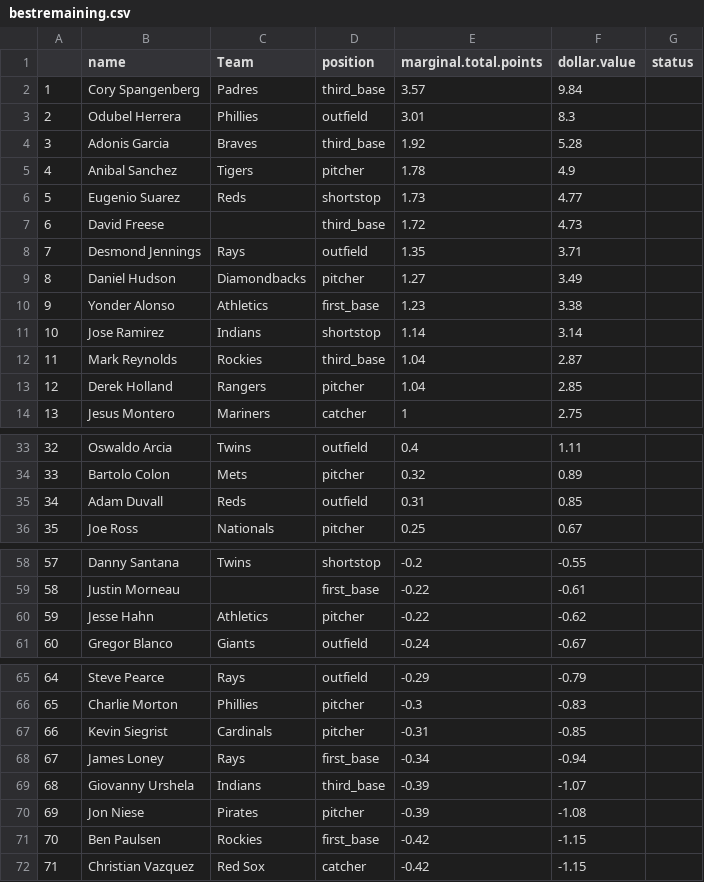
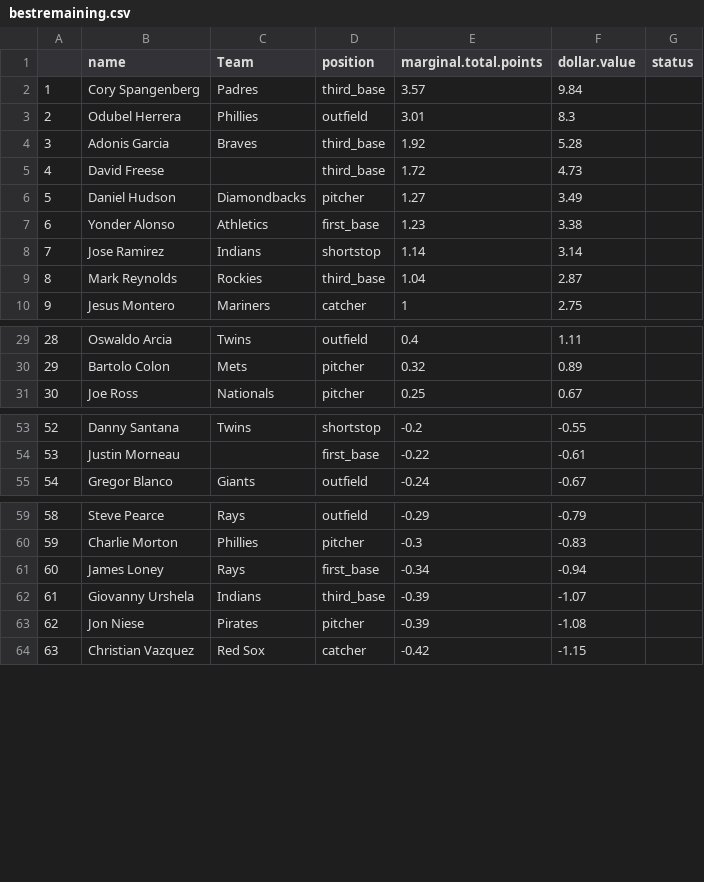
Before and after one commit to seanwllms/fantasy2016, a CSV file: bestremaining.csv, drawn as a sheet; only a part is shown, gaps mark what is left out; removed rows and columns are numbered as before the commit, all else as after; the diff covers the shown part only; the diff names each change by its address in the sheet, - before the commit and + after, or states it on an @@ line.

```diff
--- a/bestremaining.csv
+++ b/bestremaining.csv
-row 5: 4 | Anibal Sanchez | Tigers | pitcher | 1.78 | 4.9
-row 6: 5 | Eugenio Suarez | Reds | shortstop | 1.73 | 4.77
@@ column A renumbered from row 5 down @@
-row 8: 7 | Desmond Jennings | Rays | outfield | 1.35 | 3.71
-row 13: 12 | Derek Holland | Rangers | pitcher | 1.04 | 2.85
-row 35: 34 | Adam Duvall | Reds | outfield | 0.31 | 0.85
-row 60: 59 | Jesse Hahn | Athletics | pitcher | -0.22 | -0.62
-row 67: 66 | Kevin Siegrist | Cardinals | pitcher | -0.31 | -0.85
-row 71: 70 | Ben Paulsen | Rockies | first_base | -0.42 | -1.15
```
Also changed, not shown: 5 removed rows elsewhere in this file, drafterrors.csv, draftpicks.csv, 4 other files.
